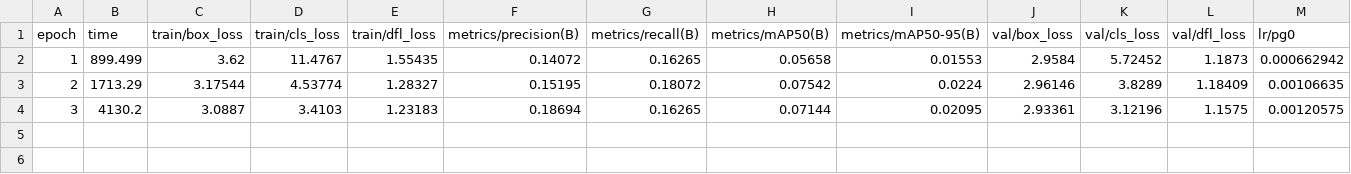
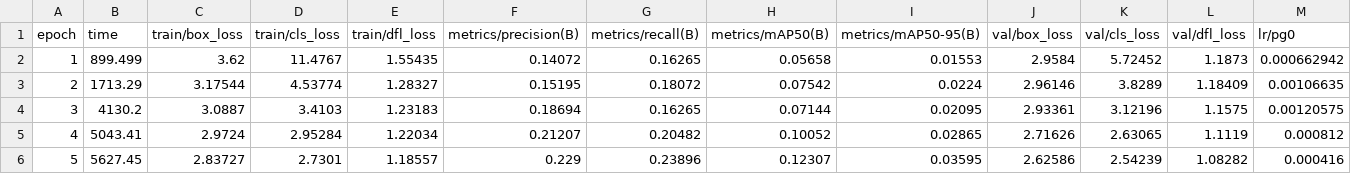
Before and after one commit to Exper626/bunkerKrunker, a CSV file: results_epoch_train1/yolov8n_5ep2/results.csv, drawn as a sheet; only a part is shown; rows hold the shown columns only; the diff names each change by its address in the sheet, - before the commit and + after, or states it on an @@ line.

Commit message:
Epoch Training Update 2
Updated during the 10 epoch run

```diff
--- a/results_epoch_train1/yolov8n_5ep2/results.csv
+++ b/results_epoch_train1/yolov8n_5ep2/results.csv
+row 5: 4 | 5043.41 | 2.9724 | 2.95284 | 1.22034 | 0.21207 | 0.20482 | 0.10052 | 0.02865 | 2.71626 | 2.63065 | 1.1119 | 0.000812
+row 6: 5 | 5627.45 | 2.83727 | 2.7301 | 1.18557 | 0.229 | 0.23896 | 0.12307 | 0.03595 | 2.62586 | 2.54239 | 1.08282 | 0.000416
```
Also changed, not shown: 26 other files.
